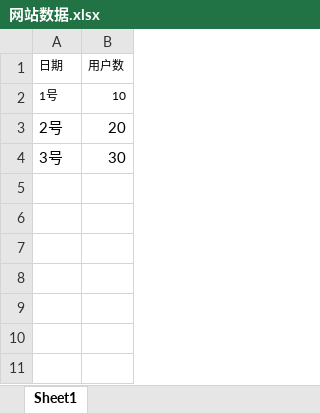
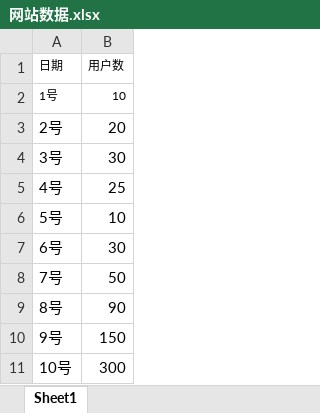
Before and after one commit to nx-xn2002/nxbi-backend, an Excel workbook: src/main/resources/网站数据.xlsx, sheet Sheet1, drawn as a sheet; values as stored, in another font and other column widths than the file's, no borders; the diff names each change by its address in the sheet, - before the commit and + after, or states it on an @@ line.

```diff
--- a/src/main/resources/网站数据.xlsx (sheet Sheet1)
+++ b/src/main/resources/网站数据.xlsx (sheet Sheet1)
+row 5: 4号 | 25
+row 6: 5号 | 10
+row 7: 6号 | 30
+row 8: 7号 | 50
+row 9: 8号 | 90
+row 10: 9号 | 150
+row 11: 10号 | 300
```
Also changed, not shown: 3 other files.
